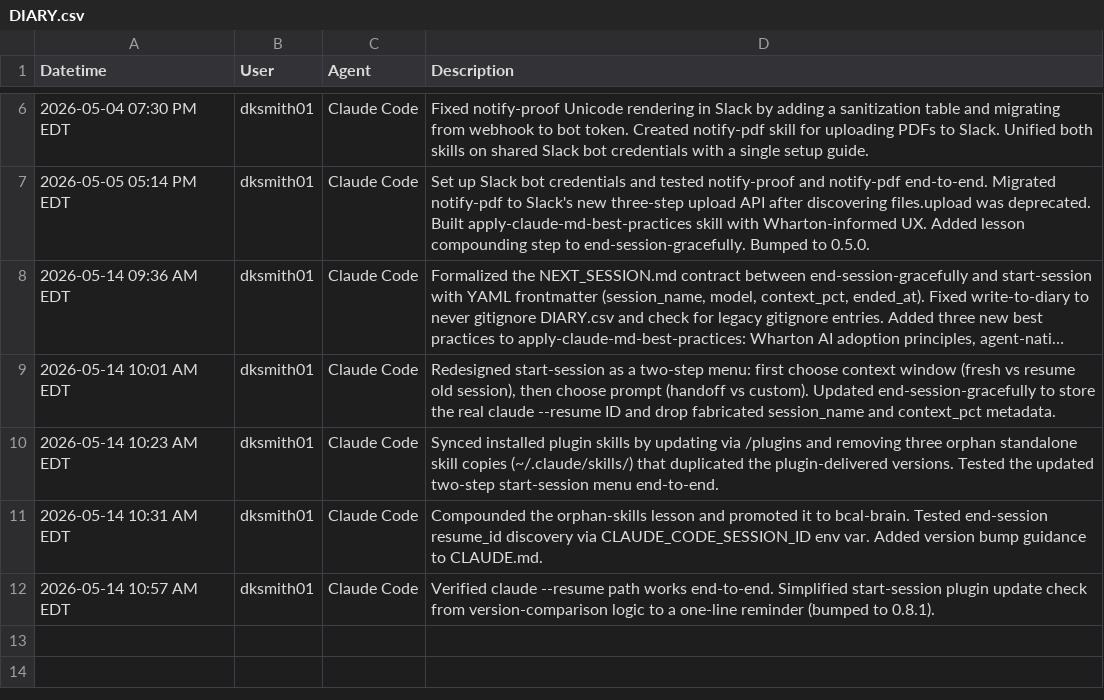
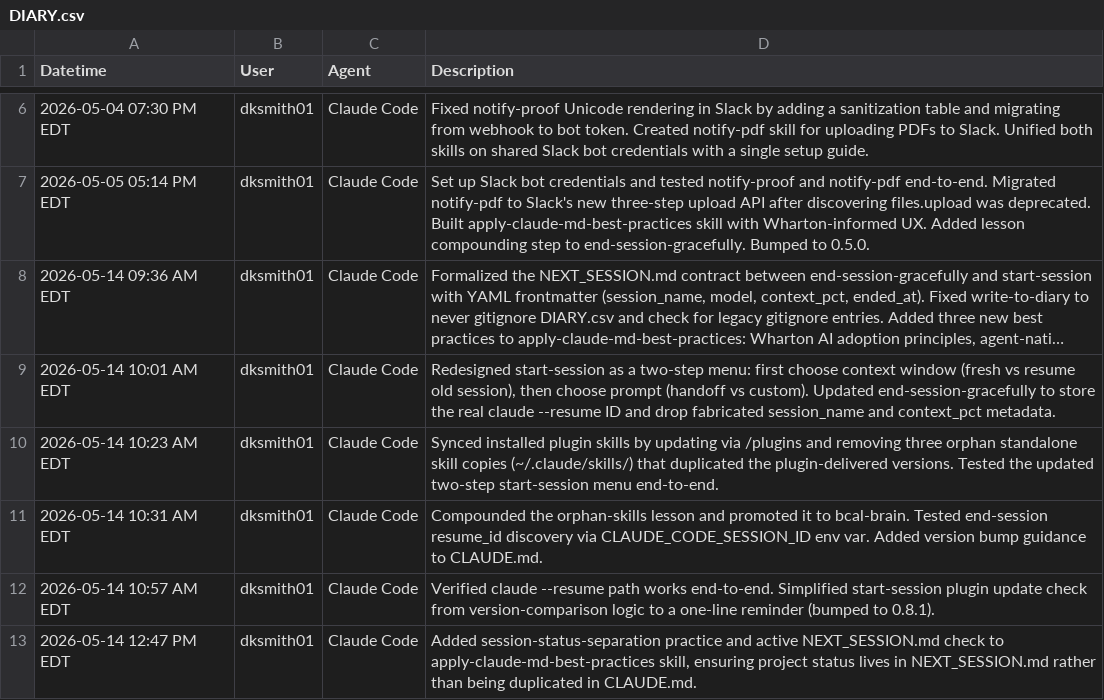
Before and after one commit to blue-collar-ai-labs/bcal-workflow, a CSV file: DIARY.csv, drawn as a sheet; only a part is shown, gaps mark what is left out; long unchanged cells end in …; the diff names each change by its address in the sheet, - before the commit and + after, or states it on an @@ line.

Commit message:
Add NEXT_SESSION.md status separation to best-practices skill
Ensures project status lives in NEXT_SESSION.md, not CLAUDE.md.
Adds active check for NEXT_SESSION.md existence and status
duplication, plus a practice snippet for the pointer. Bumps to 0.9.0.

```diff
--- a/DIARY.csv
+++ b/DIARY.csv
+row 13: 2026-05-14 12:47 PM EDT | dksmith01 | Claude Code | Added session-status-separation practice and active NEXT_SESSION.md check to apply-claude-md-best-practices skill, ensuring project status lives in NEXT_SESSION.md rather than being duplicated in CLAUDE.md.
```
Also changed, not shown: 3 other files.
